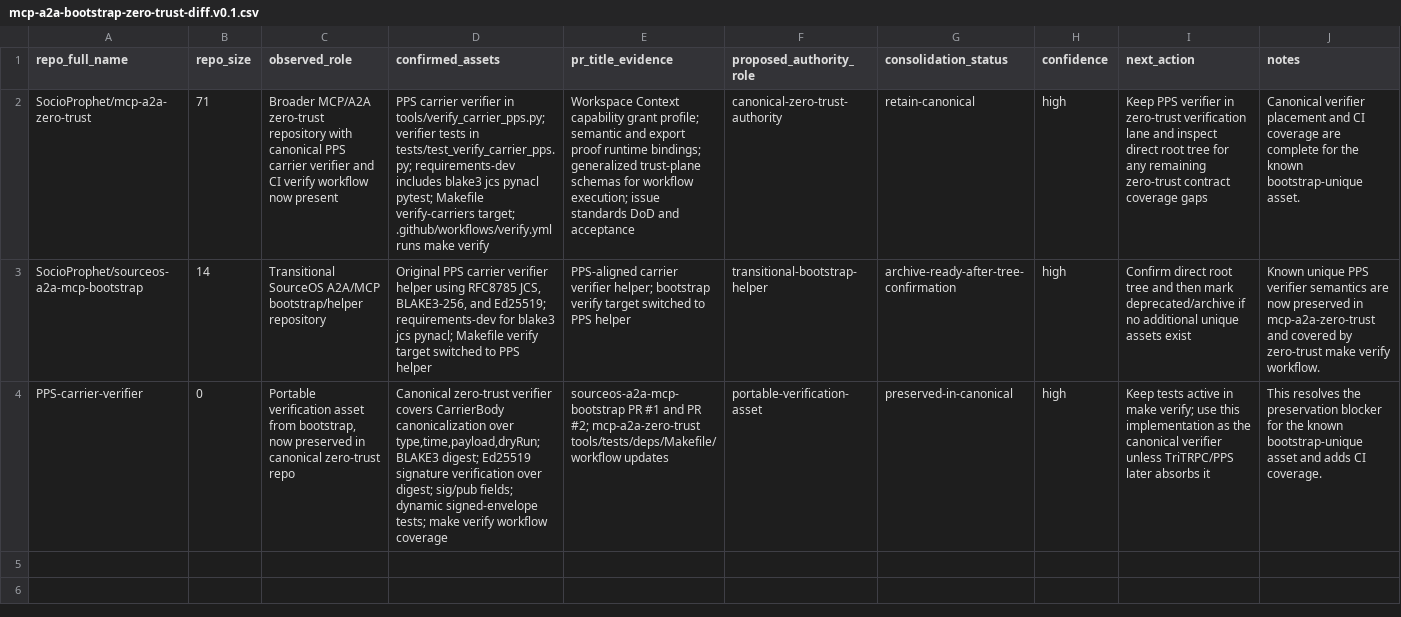
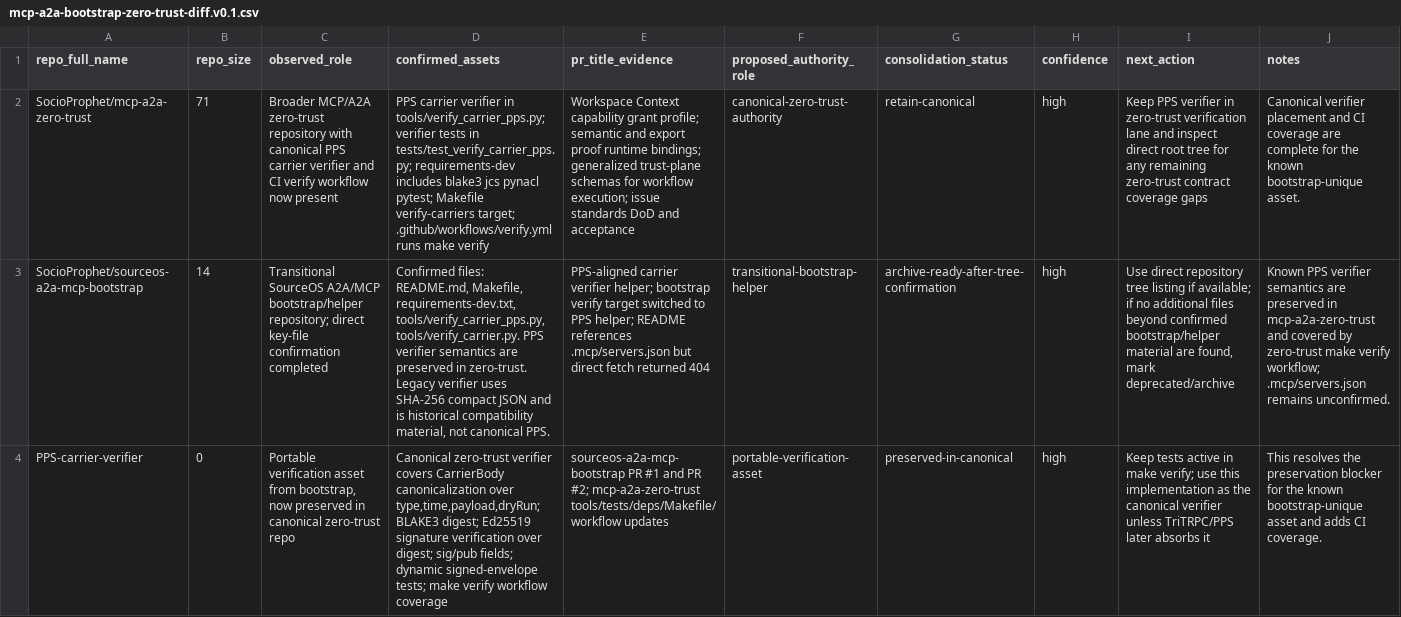
Before and after one commit to SocioProphet/socio-workspace, a CSV file: architecture/service-register/mcp-a2a-bootstrap-zero-trust-diff.v0.1.csv, drawn as a sheet; the diff names each change by its address in the sheet, - before the commit and + after, or states it on an @@ line.

Commit message:
architecture: record MCP bootstrap key-file confirmation

```diff
--- a/architecture/service-register/mcp-a2a-bootstrap-zero-trust-diff.v0.1.csv
+++ b/architecture/service-register/mcp-a2a-bootstrap-zero-trust-diff.v0.1.csv
-C3 (observed_role): …A2A/MCP bootstrap/helper repository
+C3 (observed_role): …A2A/MCP bootstrap/helper repository; direct key-file confirmation completed
-D3 (confirmed_assets): Original PPS carrier verifier helper using RFC8785 JCS, BLAKE3-256, and Ed25519; requirements-dev for blake3 jcs pynacl; Makefile verify target switched to PPS helper
+D3 (confirmed_assets): Confirmed files: README.md, Makefile, requirements-dev.txt, tools/verify_carrier_pps.py, tools/verify_carrier.py. PPS verifier semantics are preserved in zero-trust. Legacy verifier uses SHA-256 compact JSON and is historical compatibility material, not canonical PPS.
-E3 (pr_title_evidence): …to PPS helper
+E3 (pr_title_evidence): …to PPS helper; README references .mcp/servers.json but direct fetch returned 404
-I3 (next_action): Confirm direct root tree and then mark deprecated/archive if no additional unique assets exist
+I3 (next_action): Use direct repository tree listing if available; if no additional files beyond confirmed bootstrap/helper material are found, mark deprecated/archive
-J3 (notes): Known unique PPS verifier semantics are now preserved in mcp-a2a-zero-trust and covered by zero-trust make verify workflow.
+J3 (notes): Known PPS verifier semantics are preserved in mcp-a2a-zero-trust and covered by zero-trust make verify workflow; .mcp/servers.json remains unconfirmed.
```
